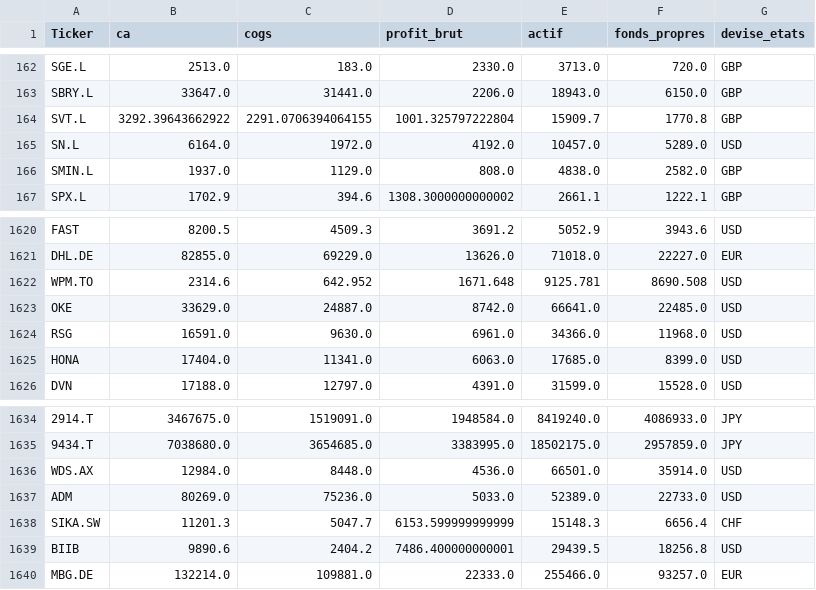
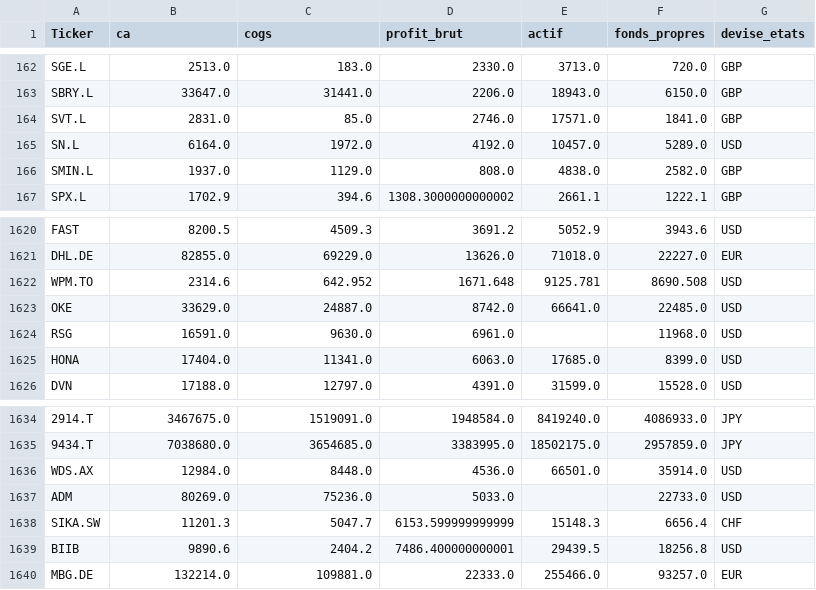
Before and after one commit to jadghannam/Polaris-Suivi, a CSV file: data/fondamentaux_rang.csv, drawn as a sheet; only a part is shown, gaps mark what is left out; the diff names each change by its address in the sheet, - before the commit and + after, or states it on an @@ line.

```diff
--- a/data/fondamentaux_rang.csv
+++ b/data/fondamentaux_rang.csv
-B164 (ca): 3292.39643662922
+B164 (ca): 2831.0
-C164 (cogs): 2291.0706394064155
+C164 (cogs): 85.0
-D164 (profit_brut): 1001.325797222804
+D164 (profit_brut): 2746.0
-E164 (actif): 15909.7
+E164 (actif): 17571.0
-F164 (fonds_propres): 1770.8
+F164 (fonds_propres): 1841.0
-E1624 (actif): 34366.0
+E1624 (actif): (empty)
-E1637 (actif): 52389.0
+E1637 (actif): (empty)
```
Also changed, not shown: data/cours.csv, data/etats_annuels.csv, 36 other files.
